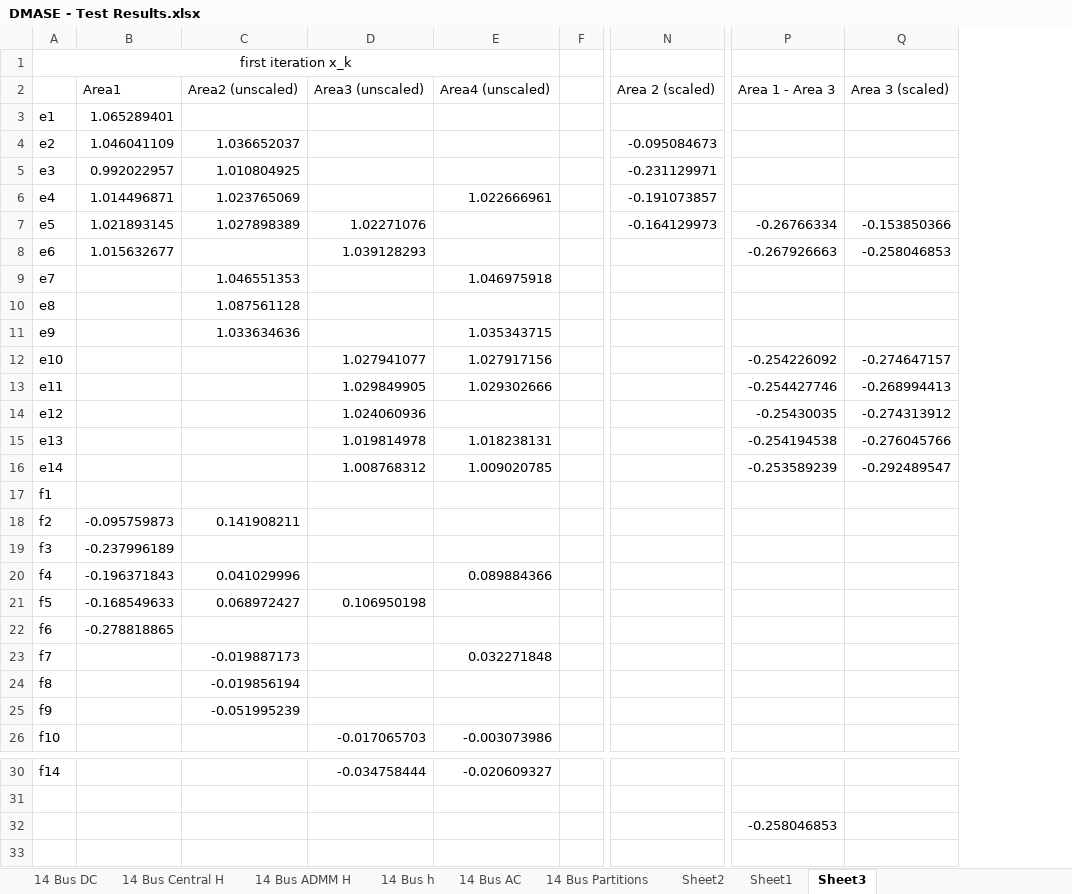
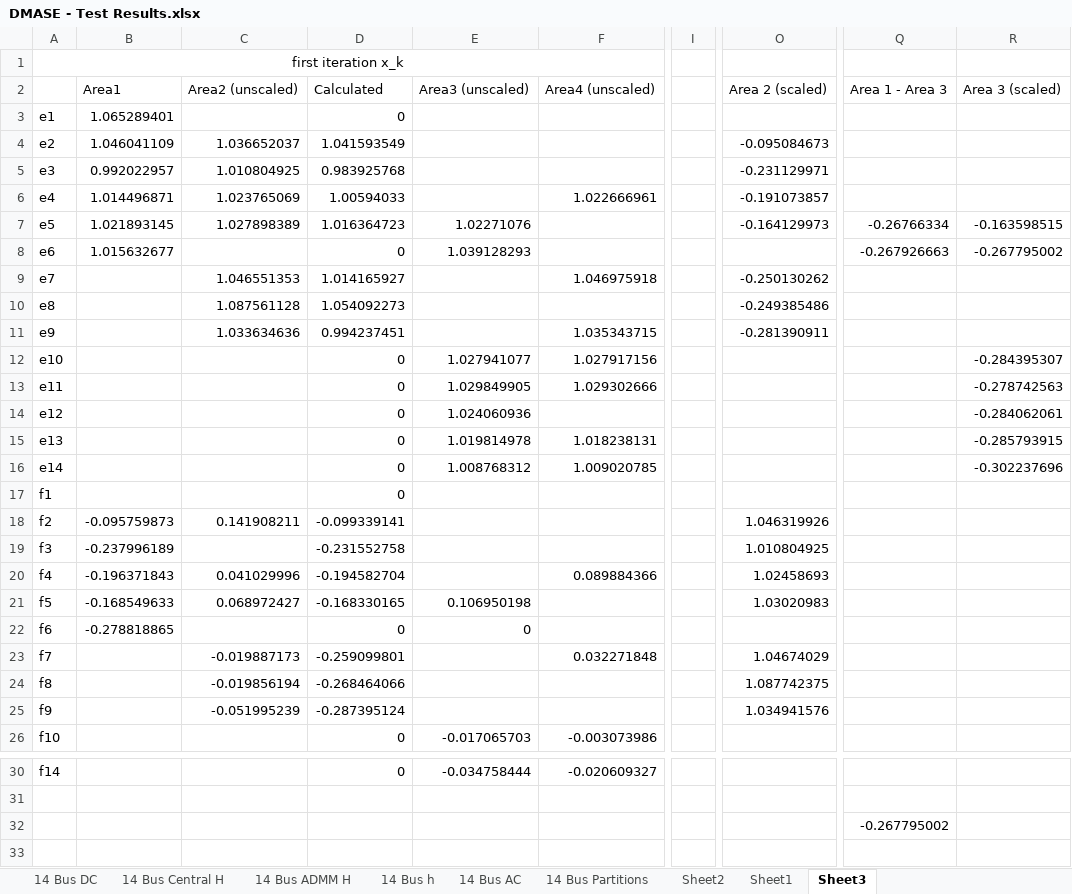
Before and after one commit to lxiong2/D-MASE, an Excel workbook: DMASE - Test Results.xlsx, sheet Sheet3, drawn as a sheet; only a part is shown, gaps mark what is left out; values as stored, in another font and other column widths than the file's, no borders; removed rows and columns are numbered as before the commit, all else as after; the diff covers the shown part only; the diff names each change by its address in the sheet, - before the commit and + after, or states it on an @@ line.

Commit message:
How to calculate the slack bus shift
Calculated (and documented) how to do the slack bus shift. First take
Area 1 overlap angles - Area X overlap angles (angles of the buses
shared between the two areas' state vectors). Then convert them from
polar into rectangular form (using trig identities, see .docx), and add
them back to the original rectangular states. Next step is to figure out
the process flow. Does this need to be done for every iteration of ADMM?
Also need to finish editing how c_k works. Don't worry about the
automatic calculation yet.

```diff
--- a/DMASE - Test Results.xlsx (sheet Sheet3)
+++ b/DMASE - Test Results.xlsx (sheet Sheet3)
+column D, rows 2-26: Calculated | 0 | 1.041593549 | 0.983925768 | 1.00594033 | 1.016364723 | 0 | 1.014165927 | 1.054092273 | 0.994237451 | 0 | 0 | 0 | 0 | 0 | 0 | -0.099339141 | -0.231552758 | -0.194582704 | -0.168330165 | 0 | -0.259099801 | -0.268464066 | -0.287395124 | 0; row 30: 0
-column F, empty
+column I, empty
-column Q, rows 2-16: Area 3 (scaled) |  |  |  |  | -0.153850366 | -0.258046853 |  |  |  | -0.274647157 | -0.268994413 | -0.274313912 | -0.276045766 | -0.292489547
+column R, rows 2-16: Area 3 (scaled) |  |  |  |  | -0.163598515 | -0.267795002 |  |  |  | -0.284395307 | -0.278742563 | -0.284062061 | -0.285793915 | -0.302237696
-O9: (empty)
+O9: -0.250130262
-O10: (empty)
+O10: -0.249385486
-O11: (empty)
+O11: -0.281390911
-Q12: -0.254226092
+Q12: (empty)
-Q13: -0.254427746
+Q13: (empty)
-Q14: -0.25430035
+Q14: (empty)
-Q15: -0.254194538
+Q15: (empty)
-Q16: -0.253589239
+Q16: (empty)
-O18: (empty)
+O18: 1.046319926
-O19: (empty)
+O19: 1.010804925
-O20: (empty)
+O20: 1.02458693
-O21: (empty)
+O21: 1.03020983
-E22: (empty)
+E22: 0
-O23: (empty)
+O23: 1.04674029
-O24: (empty)
+O24: 1.087742375
-O25: (empty)
+O25: 1.034941576
-Q32: -0.258046853
+Q32: -0.267795002
```
Also changed, not shown: 1 added row elsewhere in this sheet, formulas that keep their value, 2 other files.
